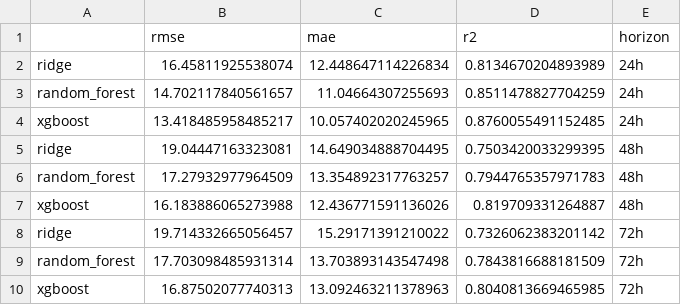
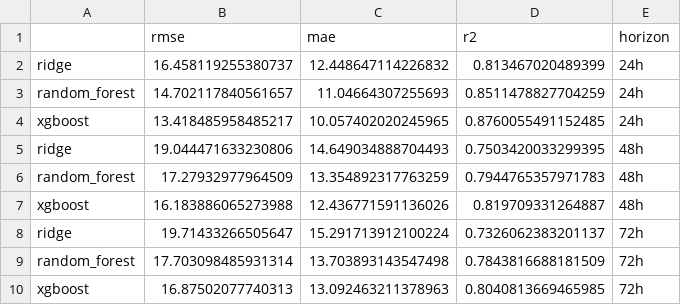
Before and after one commit to tubakhalil4/pearls-aqi-predictor, a CSV file: model_comparison_report.csv, drawn as a sheet.

```diff
--- a/model_comparison_report.csv
+++ b/model_comparison_report.csv
@@ -1,9 +1,9 @@
 ,rmse,mae,r2,horizon
-ridge,16.45811925538074,12.448647114226834,0.8134670204893989,24h
+ridge,16.458119255380737,12.448647114226832,0.813467020489399,24h
 random_forest,14.702117840561657,11.04664307255693,0.8511478827704259,24h
 xgboost,13.418485958485217,10.057402020245965,0.8760055491152485,24h
-ridge,19.04447163323081,14.649034888704495,0.7503420033299395,48h
-random_forest,17.27932977964509,13.354892317763257,0.7944765357971783,48h
+ridge,19.044471633230806,14.649034888704493,0.7503420033299395,48h
+random_forest,17.27932977964509,13.354892317763259,0.7944765357971783,48h
 xgboost,16.183886065273988,12.436771591136026,0.819709331264887,48h
-ridge,19.714332665056457,15.29171391210022,0.7326062383201142,72h
+ridge,19.71433266505647,15.291713912100224,0.7326062383201137,72h
 random_forest,17.703098485931314,13.703893143547498,0.7843816688181509,72h
```
